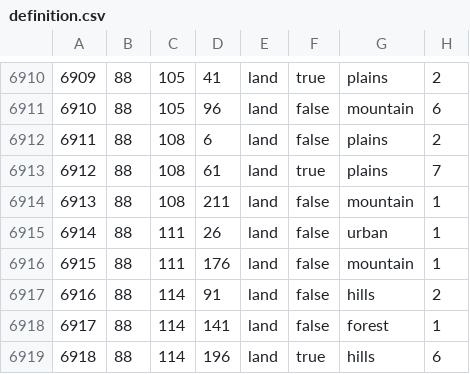
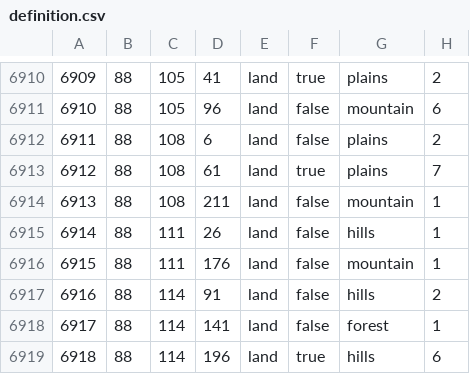
Before and after one commit to UngaBunga420/Once-A-Holy-Empire, a CSV file: map/definition.csv, drawn as a sheet; only a part is shown, gaps mark what is left out.

```diff
--- a/map/definition.csv
+++ b/map/definition.csv
@@ -6914,3 +6914,3 @@
 6913;88;108;211;land;false;mountain;1
-6914;88;111;26;land;false;urban;1
+6914;88;111;26;land;false;hills;1
 6915;88;111;176;land;false;mountain;1
```
Also changed, not shown: 5 other files.
